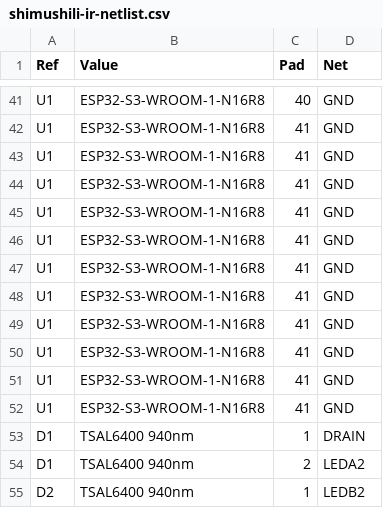
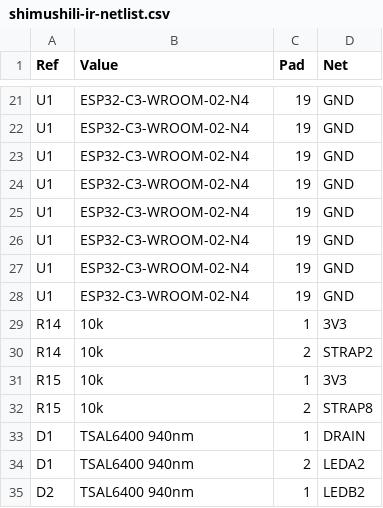
Before and after one commit to ronagayan/shimushili.ir, a CSV file: hardware/output/shimushili-ir-netlist.csv, drawn as a sheet; only a part is shown, gaps mark what is left out; removed rows and columns are numbered as before the commit, all else as after; the diff covers the shown part only; the diff names each change by its address in the sheet, - before the commit and + after, or states it on an @@ line.

```diff
--- a/hardware/output/shimushili-ir-netlist.csv
+++ b/hardware/output/shimushili-ir-netlist.csv
-B21:B28 (Value): ESP32-S3-WROOM-1-N16R8
+B21:B28 (Value): ESP32-C3-WROOM-02-N4
-C21 (Pad): 40
+C21 (Pad): 19
-C22:C28 (Pad): 41
+C22:C28 (Pad): 19
-row 49: U1 | ESP32-S3-WROOM-1-N16R8 | 41 | GND
-row 50: U1 | ESP32-S3-WROOM-1-N16R8 | 41 | GND
-row 51: U1 | ESP32-S3-WROOM-1-N16R8 | 41 | GND
-row 52: U1 | ESP32-S3-WROOM-1-N16R8 | 41 | GND
+row 29: R14 | 10k | 1 | 3V3
+row 30: R14 | 10k | 2 | STRAP2
+row 31: R15 | 10k | 1 | 3V3
+row 32: R15 | 10k | 2 | STRAP8
```
Also changed, not shown: 20 removed rows and 30 edited cells elsewhere in this file, hardware/output/shimushili-ir-BOM.csv, hardware/output/shimushili-ir-CPL.csv, 25 other files.
